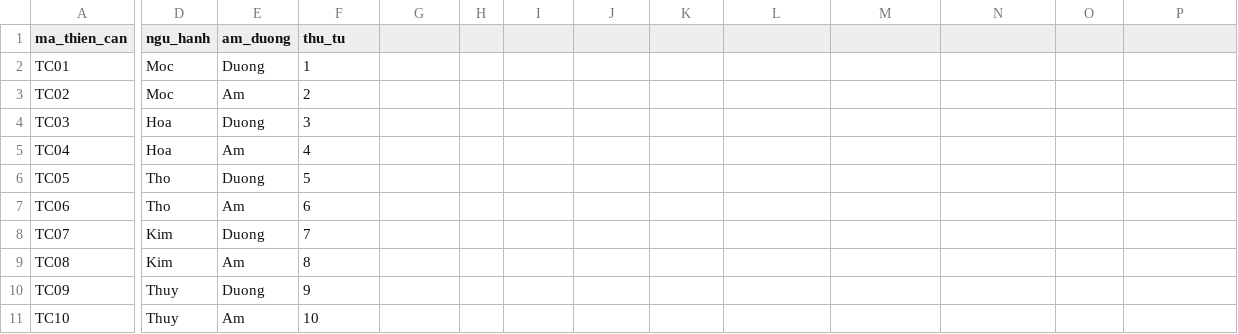
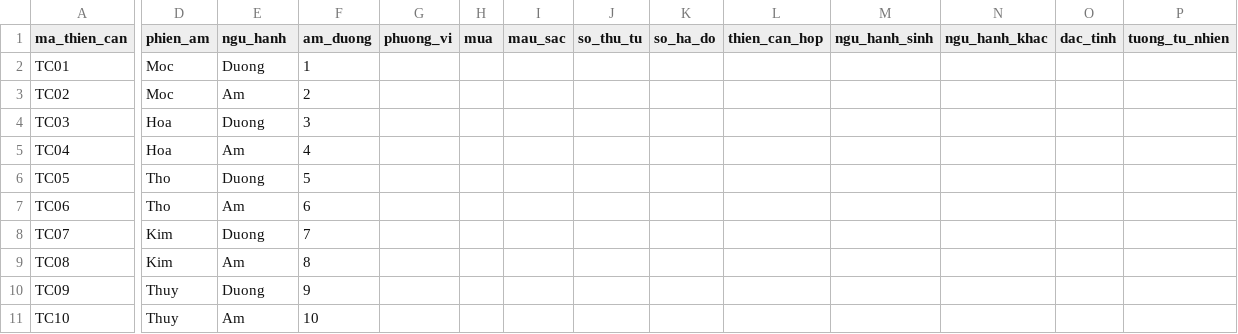
Before and after one commit to tienson86/BTE-Platform, a CSV file: database/01_du_lieu_goc/thien_can/du_lieu.csv, drawn as a sheet; only a part is shown, gaps mark what is left out; the diff covers the shown part only; the diff names each change by its address in the sheet, - before the commit and + after, or states it on an @@ line.

Commit message:
Update du_lieu.csv

```diff
--- a/database/01_du_lieu_goc/thien_can/du_lieu.csv
+++ b/database/01_du_lieu_goc/thien_can/du_lieu.csv
-D1: ngu_hanh
+D1: phien_am
-E1: am_duong
+E1: ngu_hanh
-F1: thu_tu
+F1: am_duong
-G1: (empty)
+G1: phuong_vi
-H1: (empty)
+H1: mua
-I1: (empty)
+I1: mau_sac
-J1: (empty)
+J1: so_thu_tu
-K1: (empty)
+K1: so_ha_do
-L1: (empty)
+L1: thien_can_hop
-M1: (empty)
+M1: ngu_hanh_sinh
-N1: (empty)
+N1: ngu_hanh_khac
-O1: (empty)
+O1: dac_tinh
-P1: (empty)
+P1: tuong_tu_nhien
```
Also changed, not shown: 4 edited cells elsewhere in this file.
